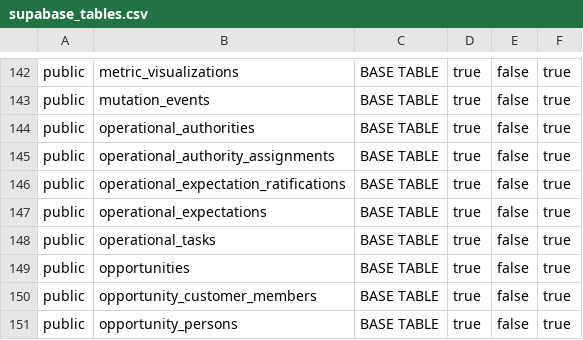
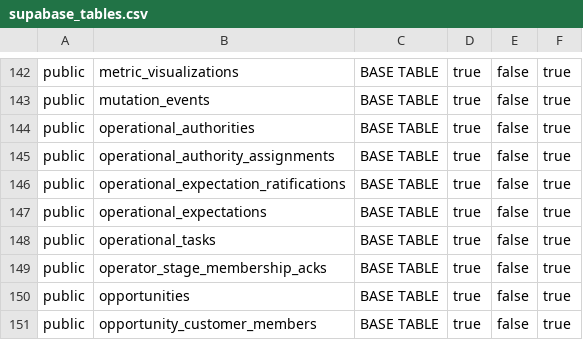
Before and after one commit to ksquared-16/alloy, a CSV file: docs/supabase/reference/supabase_tables.csv, drawn as a sheet; only a part is shown, gaps mark what is left out; the shorter side is filled out with more unchanged rows; the diff names each change by its address in the sheet, - before the commit and + after, or states it on an @@ line.

```diff
--- a/docs/supabase/reference/supabase_tables.csv
+++ b/docs/supabase/reference/supabase_tables.csv
+row 149: public | operator_stage_membership_acks | BASE TABLE | true | false | true
```
Also changed, not shown: docs/supabase/reference/supabase_schema_columns.csv, 20 other files.
